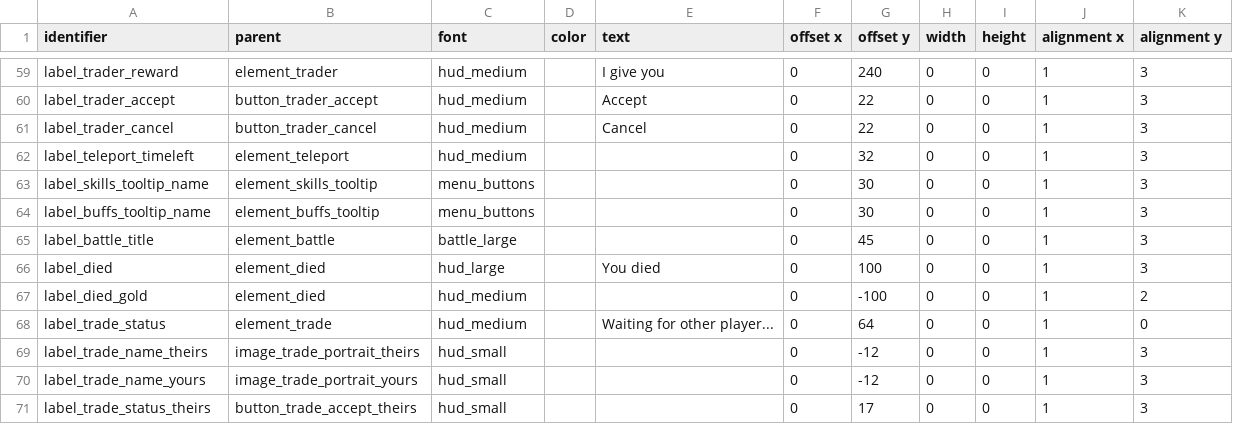
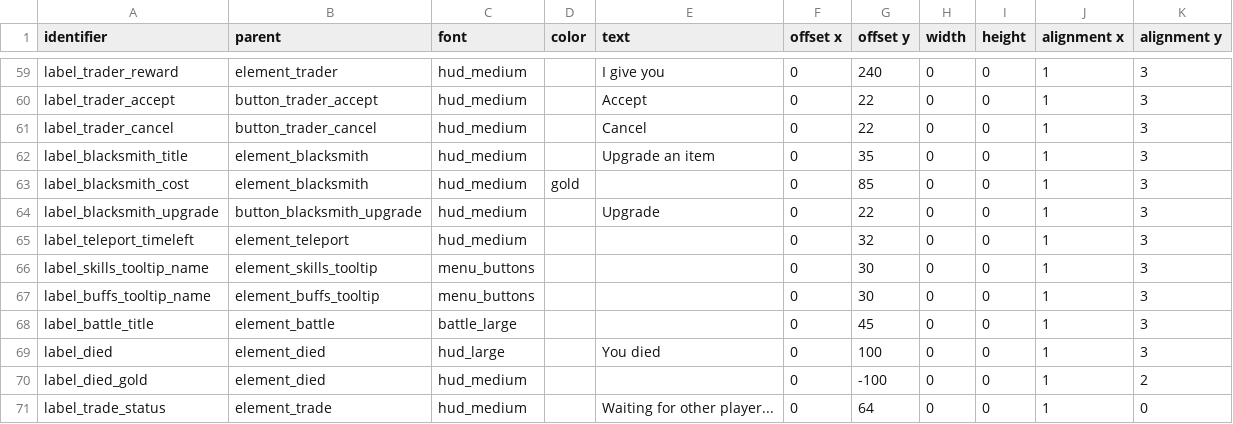
Before and after one commit to jazztickets/choria, a TSV file: working/tables/ui/labels.tsv, drawn as a sheet; only a part is shown, gaps mark what is left out; the shorter side is filled out with more unchanged rows.

Commit message:
added basic blacksmith functionality

```diff
--- a/working/tables/ui/labels.tsv
+++ b/working/tables/ui/labels.tsv
@@ -61,2 +61,5 @@ label_trader_accept	button_trader_accept	hud_medium		Accept	0	22	0	0	1	3
 label_trader_cancel	button_trader_cancel	hud_medium		Cancel	0	22	0	0	1	3
+label_blacksmith_title	element_blacksmith	hud_medium		Upgrade an item	0	35	0	0	1	3
+label_blacksmith_cost	element_blacksmith	hud_medium	gold		0	85	0	0	1	3
+label_blacksmith_upgrade	button_blacksmith_upgrade	hud_medium		Upgrade	0	22	0	0	1	3
 label_teleport_timeleft	element_teleport	hud_medium			0	32	0	0	1	3
```
Also changed, not shown: working/tables/ui/buttons.tsv, working/tables/ui/elements.tsv, 14 other files.
